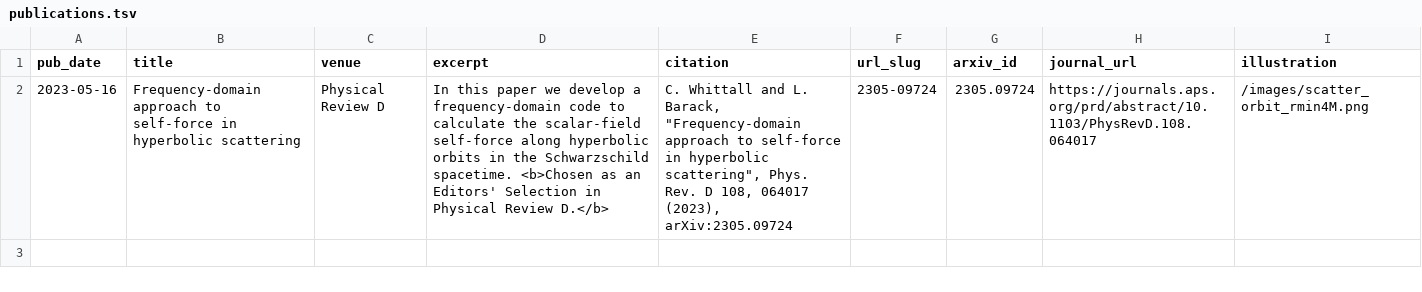
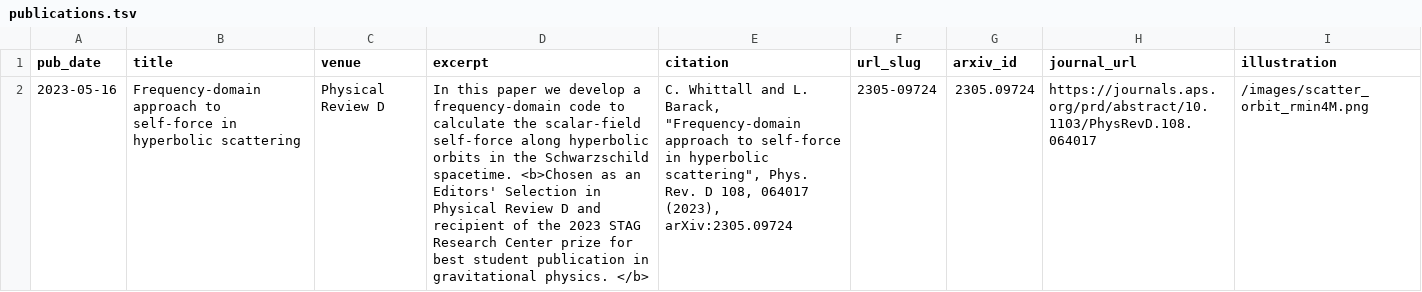
Before and after one commit to cwhittall/cwhittall.github.io, a TSV file: markdown_generator/publications.tsv, drawn as a sheet; the diff names each change by its address in the sheet, - before the commit and + after, or states it on an @@ line.

Commit message:
add googlescholar; add STAG prize

```diff
--- a/markdown_generator/publications.tsv
+++ b/markdown_generator/publications.tsv
-D2 (excerpt): …Physical Review D.</b>
+D2 (excerpt): …Physical Review D and recipient of the 2023 STAG Research Center prize for best student publication in gravitational physics. </b>
```
Also changed, not shown: 4 other files.
